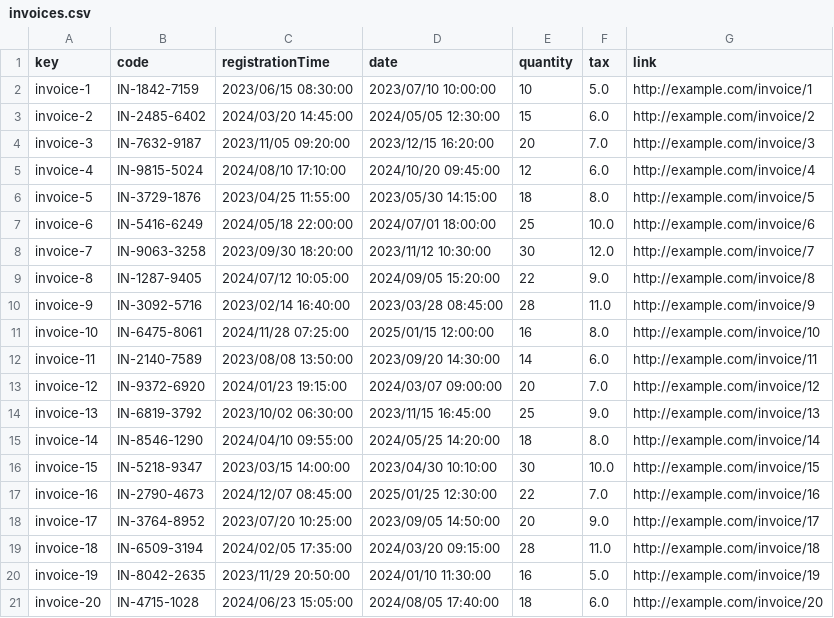
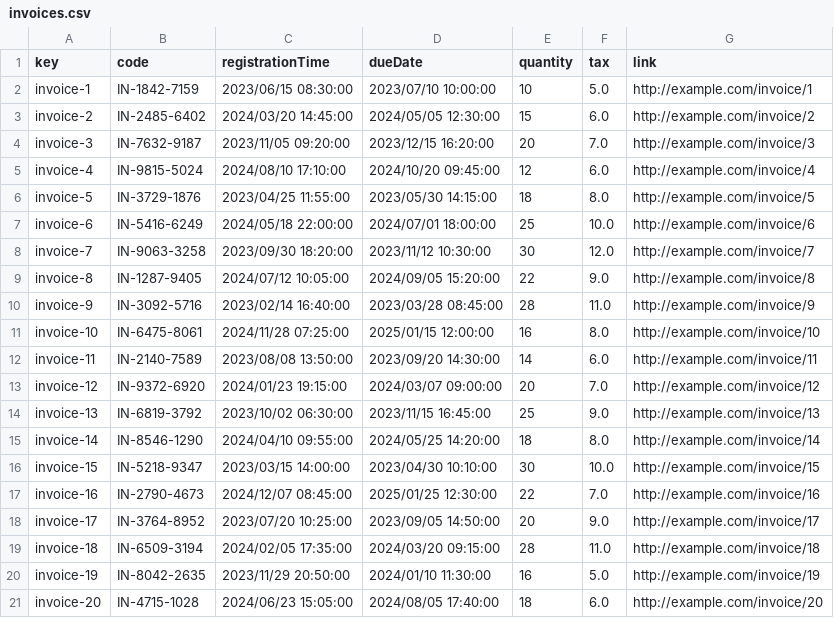
Before and after one commit to luchersol/Acme-SF-D03, a CSV file: src/main/webapp/WEB-INF/resources/sample-data/invoices.csv, drawn as a sheet.

Commit message:
Task 13 student 4, renamed the property 'date' to 'dueDate'

```diff
--- a/src/main/webapp/WEB-INF/resources/sample-data/invoices.csv
+++ b/src/main/webapp/WEB-INF/resources/sample-data/invoices.csv
@@ -1,2 +1,2 @@
-key,code,registrationTime,date,quantity,tax,link
+key,code,registrationTime,dueDate,quantity,tax,link
 invoice-1,IN-1842-7159,2023/06/15 08:30:00,2023/07/10 10:00:00,10,5.0,http://example.com/invoice/1
```
Also changed, not shown: 1 other file.
